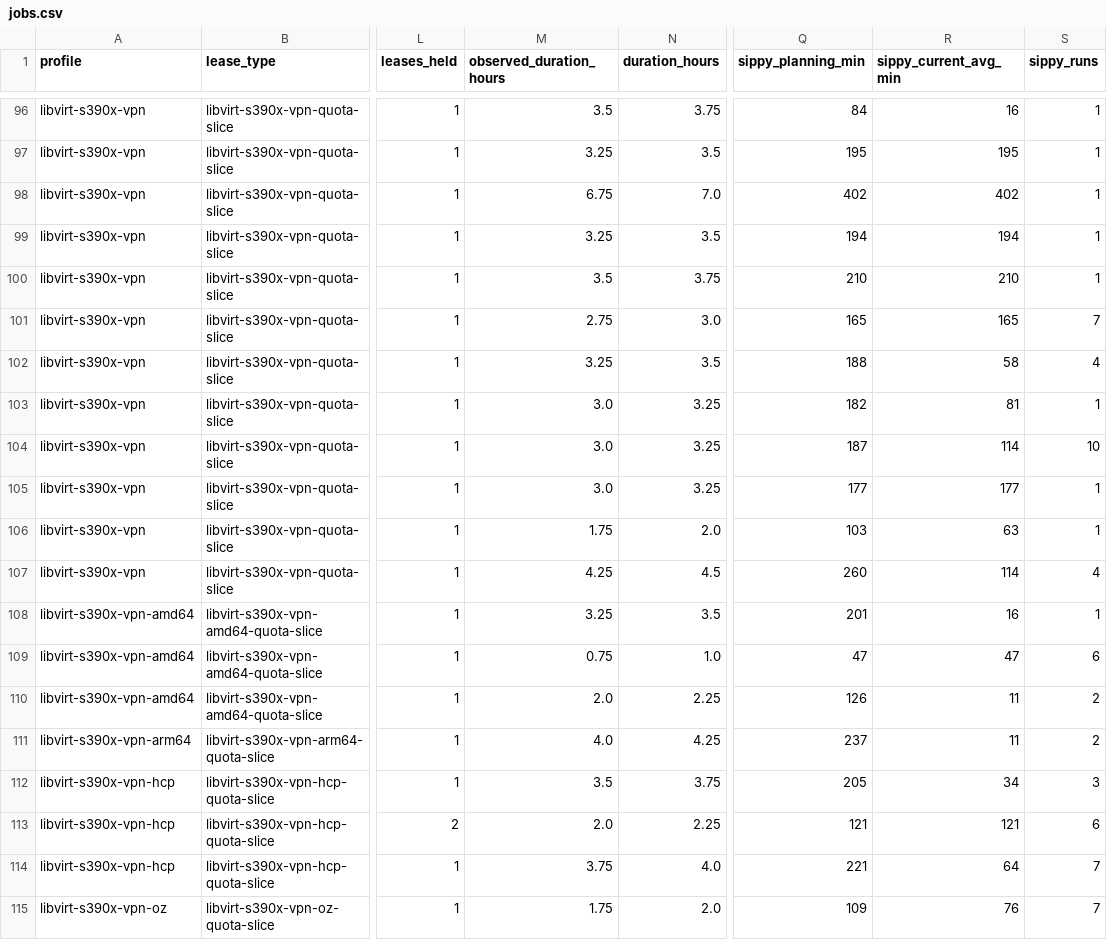
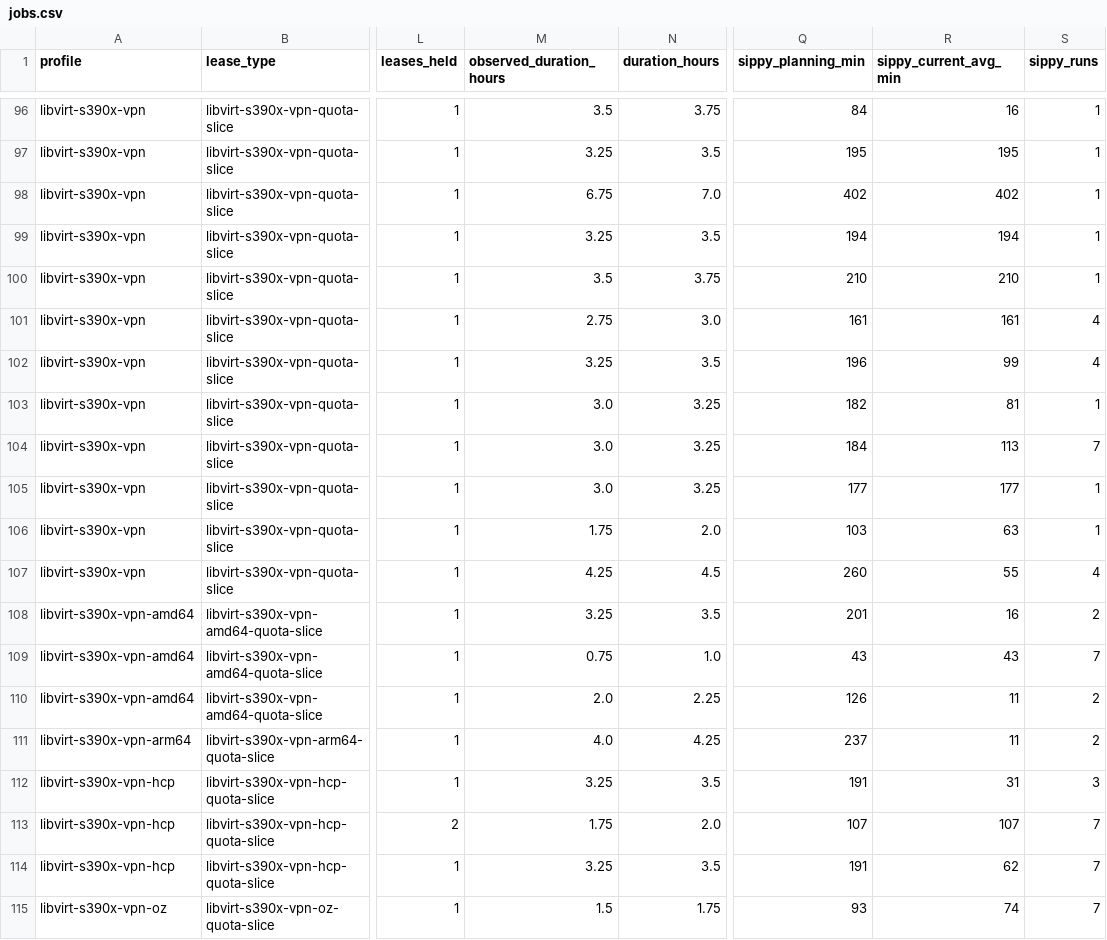
Before and after one commit to ibm-adarsh/ibmz-lease-capacity, a CSV file: docs/jobs.csv, drawn as a sheet; only a part is shown, gaps mark what is left out; the diff covers the shown part only; the diff names each change by its address in the sheet, - before the commit and + after, or states it on an @@ line.

```diff
--- a/docs/jobs.csv
+++ b/docs/jobs.csv
-Q101 (sippy_planning_min): 165
+Q101 (sippy_planning_min): 161
-R101 (sippy_current_avg_min): 165
+R101 (sippy_current_avg_min): 161
-S101 (sippy_runs): 7
+S101 (sippy_runs): 4
-Q102 (sippy_planning_min): 188
+Q102 (sippy_planning_min): 196
-R102 (sippy_current_avg_min): 58
+R102 (sippy_current_avg_min): 99
-Q104 (sippy_planning_min): 187
+Q104 (sippy_planning_min): 184
-R104 (sippy_current_avg_min): 114
+R104 (sippy_current_avg_min): 113
-S104 (sippy_runs): 10
+S104 (sippy_runs): 7
-R107 (sippy_current_avg_min): 114
+R107 (sippy_current_avg_min): 55
-S108 (sippy_runs): 1
+S108 (sippy_runs): 2
-Q109 (sippy_planning_min): 47
+Q109 (sippy_planning_min): 43
-R109 (sippy_current_avg_min): 47
+R109 (sippy_current_avg_min): 43
-S109 (sippy_runs): 6
+S109 (sippy_runs): 7
-M112 (observed_duration_hours): 3.5
+M112 (observed_duration_hours): 3.25
-N112 (duration_hours): 3.75
+N112 (duration_hours): 3.5
-Q112 (sippy_planning_min): 205
+Q112 (sippy_planning_min): 191
-R112 (sippy_current_avg_min): 34
+R112 (sippy_current_avg_min): 31
-M113 (observed_duration_hours): 2.0
+M113 (observed_duration_hours): 1.75
-N113 (duration_hours): 2.25
+N113 (duration_hours): 2.0
-Q113 (sippy_planning_min): 121
+Q113 (sippy_planning_min): 107
-R113 (sippy_current_avg_min): 121
+R113 (sippy_current_avg_min): 107
-S113 (sippy_runs): 6
+S113 (sippy_runs): 7
-M114 (observed_duration_hours): 3.75
+M114 (observed_duration_hours): 3.25
-N114 (duration_hours): 4.0
+N114 (duration_hours): 3.5
-Q114 (sippy_planning_min): 221
+Q114 (sippy_planning_min): 191
-R114 (sippy_current_avg_min): 64
+R114 (sippy_current_avg_min): 62
-M115 (observed_duration_hours): 1.75
+M115 (observed_duration_hours): 1.5
-N115 (duration_hours): 2.0
+N115 (duration_hours): 1.75
-Q115 (sippy_planning_min): 109
+Q115 (sippy_planning_min): 93
-R115 (sippy_current_avg_min): 76
+R115 (sippy_current_avg_min): 74
```
Also changed, not shown: 84 edited cells elsewhere in this file, 3 other files.
